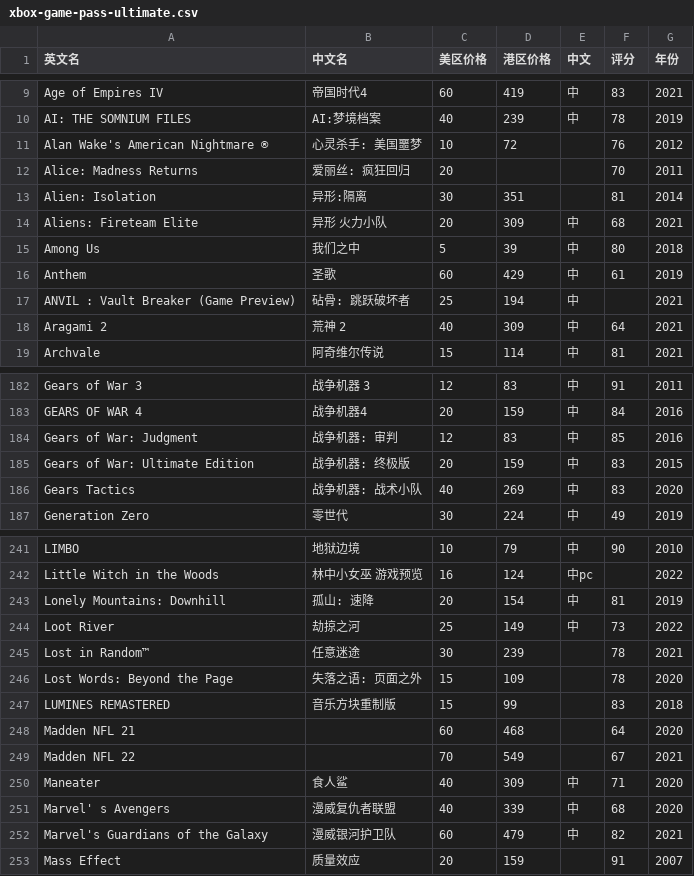
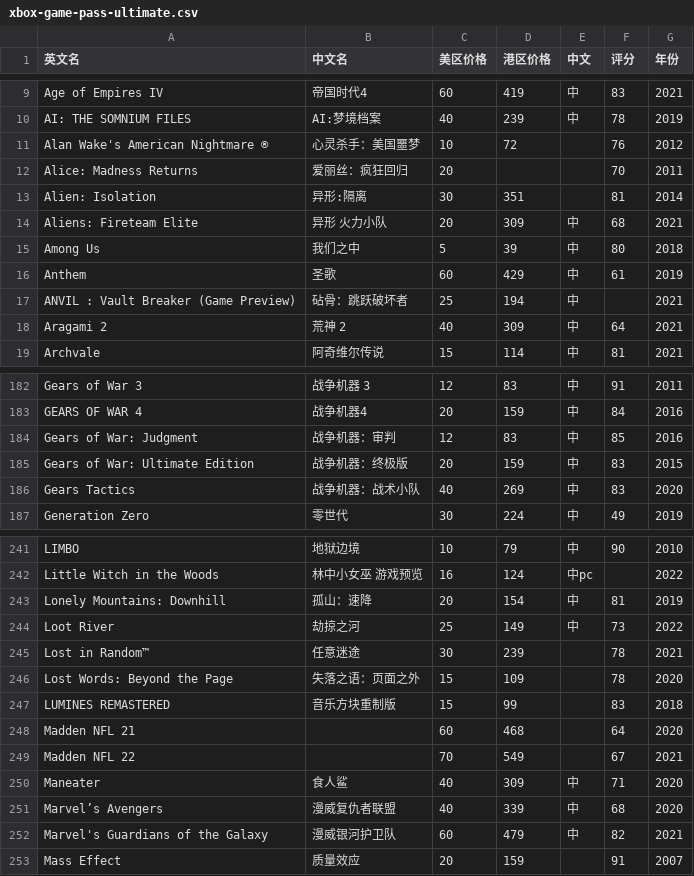
Before and after one commit to lwp2070809/game-pass-values, a CSV file: public/games-data/xbox-game-pass-ultimate.csv, drawn as a sheet; only a part is shown, gaps mark what is left out; the diff covers the shown part only.

```diff
--- a/public/games-data/xbox-game-pass-ultimate.csv
+++ b/public/games-data/xbox-game-pass-ultimate.csv
@@ -10,4 +10,4 @@ Age of Empires IV,帝国时代4,60,419,中,83,2021
 AI: THE SOMNIUM FILES,AI:梦境档案,40,239,中,78,2019
-Alan Wake's American Nightmare ®,心灵杀手: 美国噩梦,10,72,,76,2012
-Alice: Madness Returns,爱丽丝: 疯狂回归,20,,,70,2011
+Alan Wake's American Nightmare ®,心灵杀手：美国噩梦,10,72,,76,2012
+Alice: Madness Returns,爱丽丝：疯狂回归,20,,,70,2011
 Alien: Isolation,异形:隔离,30,351,,81,2014
@@ -16,3 +16,3 @@ Among Us,我们之中,5,39,中,80,2018
 Anthem,圣歌,60,429,中,61,2019
-ANVIL : Vault Breaker (Game Preview),砧骨: 跳跃破坏者,25,194,中,,2021
+ANVIL : Vault Breaker (Game Preview),砧骨：跳跃破坏者,25,194,中,,2021
 Aragami 2,荒神 2,40,309,中,64,2021
@@ -183,5 +183,5 @@ Gears of War 3,战争机器 3,12,83,中,91,2011
 GEARS OF WAR 4,战争机器4,20,159,中,84,2016
-Gears of War: Judgment,战争机器: 审判,12,83,中,85,2016
-Gears of War: Ultimate Edition,战争机器: 终极版,20,159,中,83,2015
-Gears Tactics,战争机器: 战术小队,40,269,中,83,2020
+Gears of War: Judgment,战争机器：审判,12,83,中,85,2016
+Gears of War: Ultimate Edition,战争机器：终极版,20,159,中,83,2015
+Gears Tactics,战争机器：战术小队,40,269,中,83,2020
 Generation Zero,零世代,30,224,中,49,2019
@@ -242,6 +242,6 @@ LIMBO,地狱边境,10,79,中,90,2010
 Little Witch in the Woods,林中小女巫 游戏预览,16,124,中pc,,2022
-Lonely Mountains: Downhill,孤山: 速降,20,154,中,81,2019
+Lonely Mountains: Downhill,孤山：速降,20,154,中,81,2019
 Loot River,劫掠之河,25,149,中,73,2022
 Lost in Random™,任意迷途,30,239,,78,2021
-Lost Words: Beyond the Page,失落之语: 页面之外,15,109,,78,2020
+Lost Words: Beyond the Page,失落之语：页面之外,15,109,,78,2020
 LUMINES REMASTERED,音乐方块重制版,15,99,,83,2018
@@ -250,3 +250,3 @@ Madden NFL 22,,70,549,,67,2021
 Maneater,食人鲨,40,309,中,71,2020
-Marvel' s Avengers,漫威复仇者联盟,40,339,中,68,2020
+Marvel’s Avengers,漫威复仇者联盟,40,339,中,68,2020
 Marvel's Guardians of the Galaxy,漫威银河护卫队,60,479,中,82,2021
```
Also changed, not shown: 41 edited cells elsewhere in this file, public/games-data/playstation-plus-extra.csv, 3 other files.
